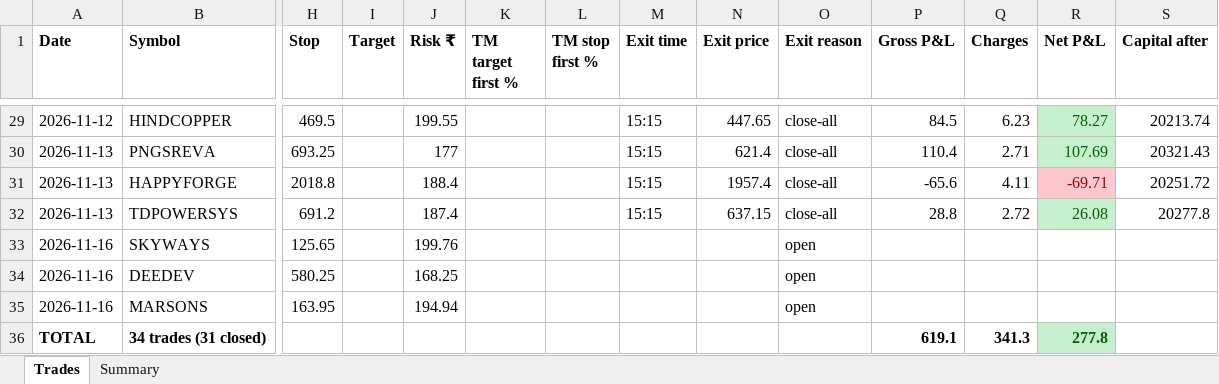
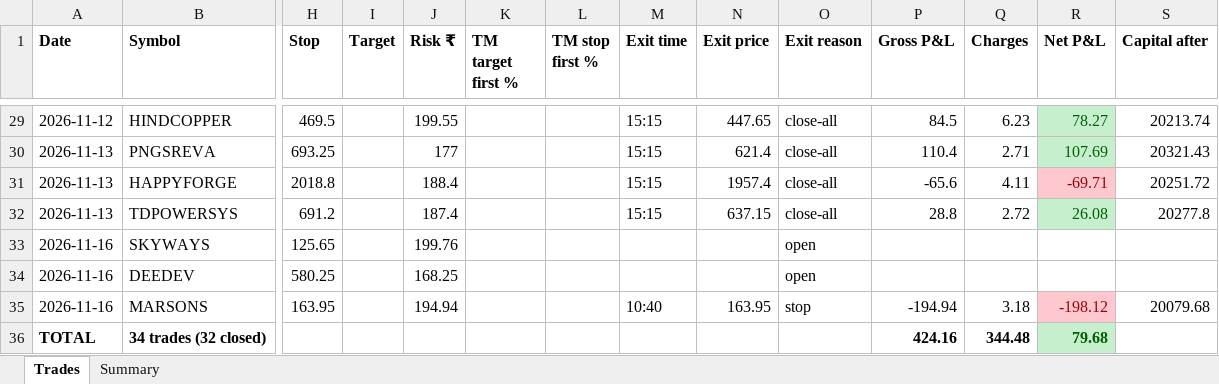
Before and after one commit to NiravDobariya07/paper-equity-trading, an Excel workbook: paper_trades.xlsx, sheet Trades, drawn as a sheet; only a part is shown, gaps mark what is left out; values as stored, in another font and other column widths than the file's, no borders; removed rows and columns are numbered as before the commit, all else as after; rows hold the shown columns only; the diff names each change by its address in the sheet, - before the commit and + after, or states it on an @@ line.

```diff
--- a/paper_trades.xlsx (sheet Trades)
+++ b/paper_trades.xlsx (sheet Trades)
-M35 (Exit time): (empty)
+M35 (Exit time): 10:40
-N35 (Exit price): (empty)
+N35 (Exit price): 163.95
-O35 (Exit reason): open
+O35 (Exit reason): stop
-P35 (Gross P&L): (empty)
+P35 (Gross P&L): -194.94
-Q35 (Charges): (empty)
+Q35 (Charges): 3.18
-R35 (Net P&L): (empty)
+R35 (Net P&L): -198.12
-R35 fill: none
+R35 fill: #FFC7CE
-S35 (Capital after): (empty)
+S35 (Capital after): 20079.68
-row 36: TOTAL | 34 trades (31 closed) |  |  |  |  |  |  |  |  | 619.1 | 341.3 | 277.8
+row 36: TOTAL | 34 trades (32 closed) |  |  |  |  |  |  |  |  | 424.16 | 344.48 | 79.68
```
Also changed, not shown: sheet Summary, 1 other file.
